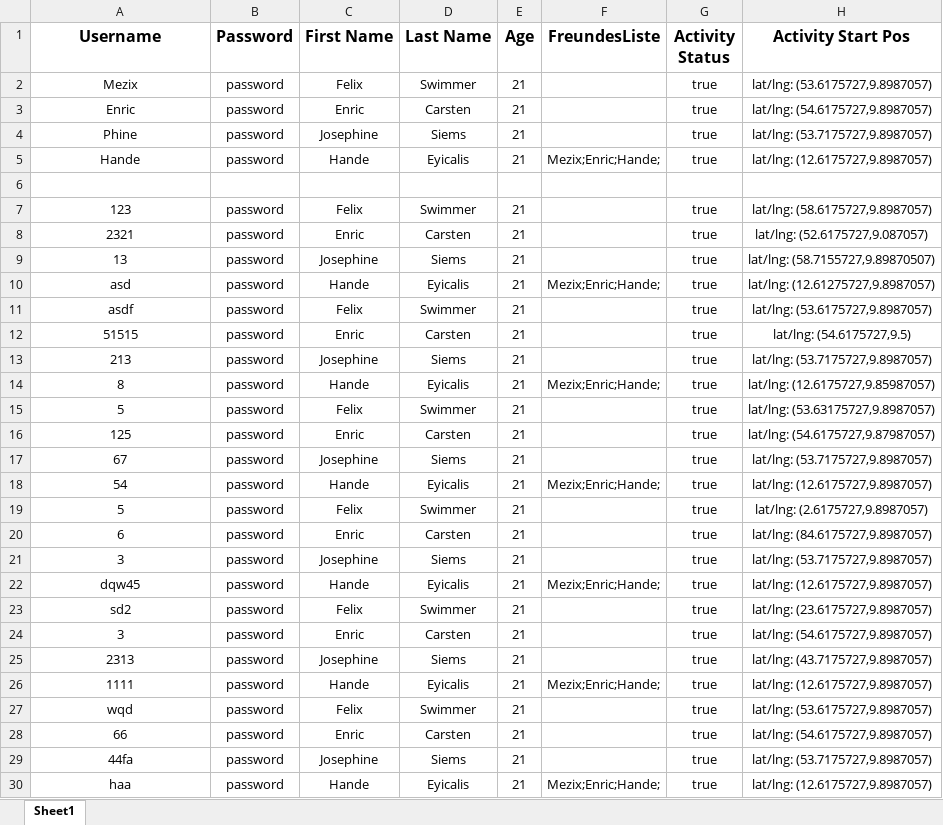
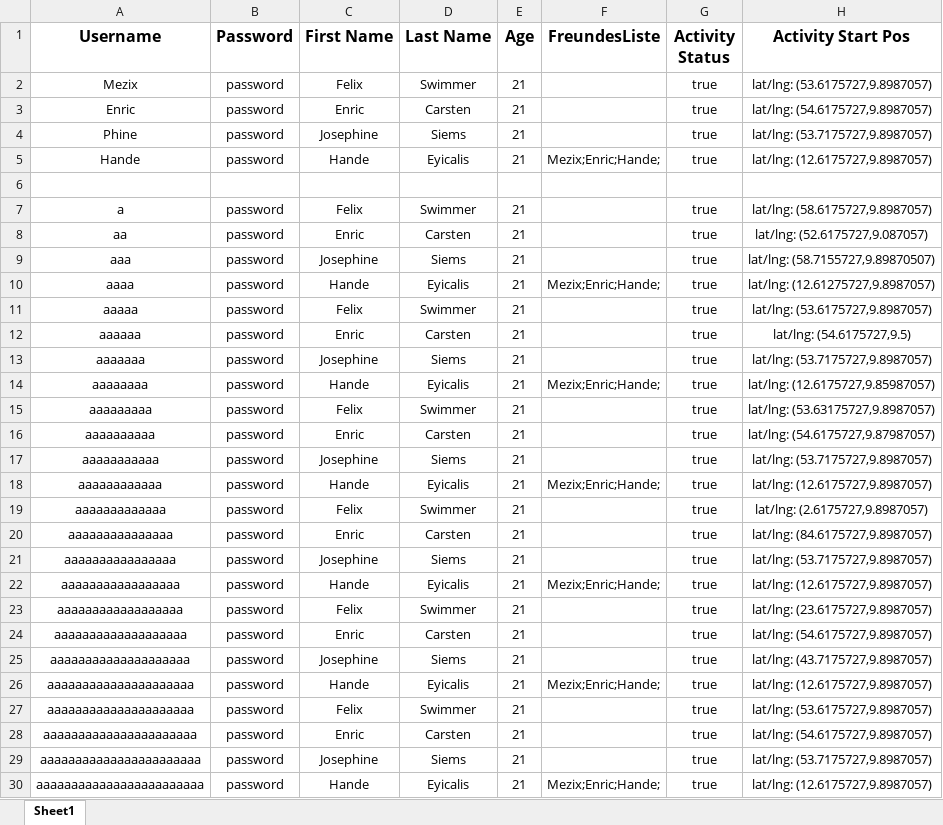
Before and after one commit to Mezix/RunningMateServer, an Excel workbook: data.xlsx, sheet Sheet1, drawn as a sheet; only a part is shown; values as stored, in another font and other column widths than the file's, no borders; the diff names each change by its address in the sheet, - before the commit and + after, or states it on an @@ line.

```diff
--- a/data.xlsx (sheet Sheet1)
+++ b/data.xlsx (sheet Sheet1)
-A7 (Username): 123
+A7 (Username): a
-A8 (Username): 2321
+A8 (Username): aa
-A9 (Username): 13
+A9 (Username): aaa
-A10 (Username): asd
+A10 (Username): aaaa
-A11 (Username): asdf
+A11 (Username): aaaaa
-A12 (Username): 51515
+A12 (Username): aaaaaa
-A13 (Username): 213
+A13 (Username): aaaaaaa
-A14 (Username): 8
+A14 (Username): aaaaaaaa
-A15 (Username): 5
+A15 (Username): aaaaaaaaa
-A16 (Username): 125
+A16 (Username): aaaaaaaaaa
-A17 (Username): 67
+A17 (Username): aaaaaaaaaaa
-A18 (Username): 54
+A18 (Username): aaaaaaaaaaaa
-A19 (Username): 5
+A19 (Username): aaaaaaaaaaaaa
-A20 (Username): 6
+A20 (Username): aaaaaaaaaaaaaaa
-A21 (Username): 3
+A21 (Username): aaaaaaaaaaaaaaaa
-A22 (Username): dqw45
+A22 (Username): aaaaaaaaaaaaaaaaa
-A23 (Username): sd2
+A23 (Username): aaaaaaaaaaaaaaaaaa
-A24 (Username): 3
+A24 (Username): aaaaaaaaaaaaaaaaaaa
-A25 (Username): 2313
+A25 (Username): aaaaaaaaaaaaaaaaaaaa
-A26 (Username): 1111
+A26 (Username): aaaaaaaaaaaaaaaaaaaaa
-A27 (Username): wqd
+A27 (Username): aaaaaaaaaaaaaaaaaaaaa
-A28 (Username): 66
+A28 (Username): aaaaaaaaaaaaaaaaaaaaaa
-A29 (Username): 44fa
+A29 (Username): aaaaaaaaaaaaaaaaaaaaaaa
-A30 (Username): haa
+A30 (Username): aaaaaaaaaaaaaaaaaaaaaaaa
```
Also changed, not shown: 1 other file.
